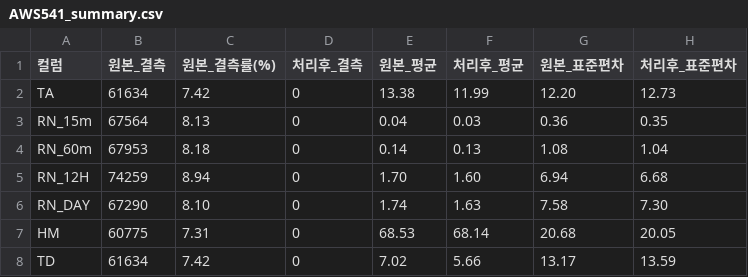
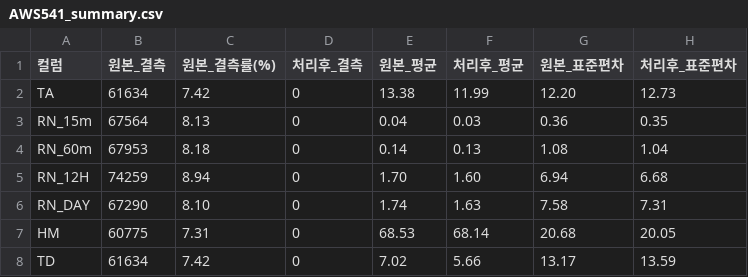
Before and after one commit to choiseungha3123-a11y/project_WWTP, a CSV file: python/results/preprocess/AWS541_summary.csv, drawn as a sheet.

```diff
--- a/python/results/preprocess/AWS541_summary.csv
+++ b/python/results/preprocess/AWS541_summary.csv
@@ -5,3 +5,3 @@ RN_60m,67953,8.18,0,0.14,0.13,1.08,1.04
 RN_12H,74259,8.94,0,1.70,1.60,6.94,6.68
-RN_DAY,67290,8.10,0,1.74,1.63,7.58,7.30
+RN_DAY,67290,8.10,0,1.74,1.63,7.58,7.31
 HM,60775,7.31,0,68.53,68.14,20.68,20.05
```
Also changed, not shown: python/results/preprocess/AWS368_summary.csv, python/results/preprocess/FLOW_summary.csv, 41 other files.
